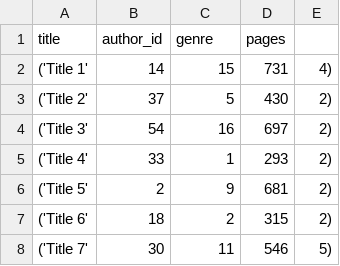
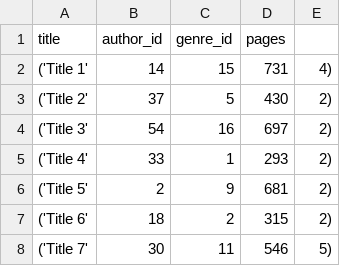
Before and after one commit to infinite-finite/Reading-Tracker, a CSV file: generate-test-data/files/book_list.csv, drawn as a sheet; only a part is shown.

Commit message:
update column title from 'genre' to 'genre_id'

```diff
--- a/generate-test-data/files/book_list.csv
+++ b/generate-test-data/files/book_list.csv
@@ -1,2 +1,2 @@
-title,author_id,genre,pages,
+title,author_id,genre_id,pages,
 ('Title 1', 14, 15, 731, 4),
```
Also changed, not shown: 3 other files.
